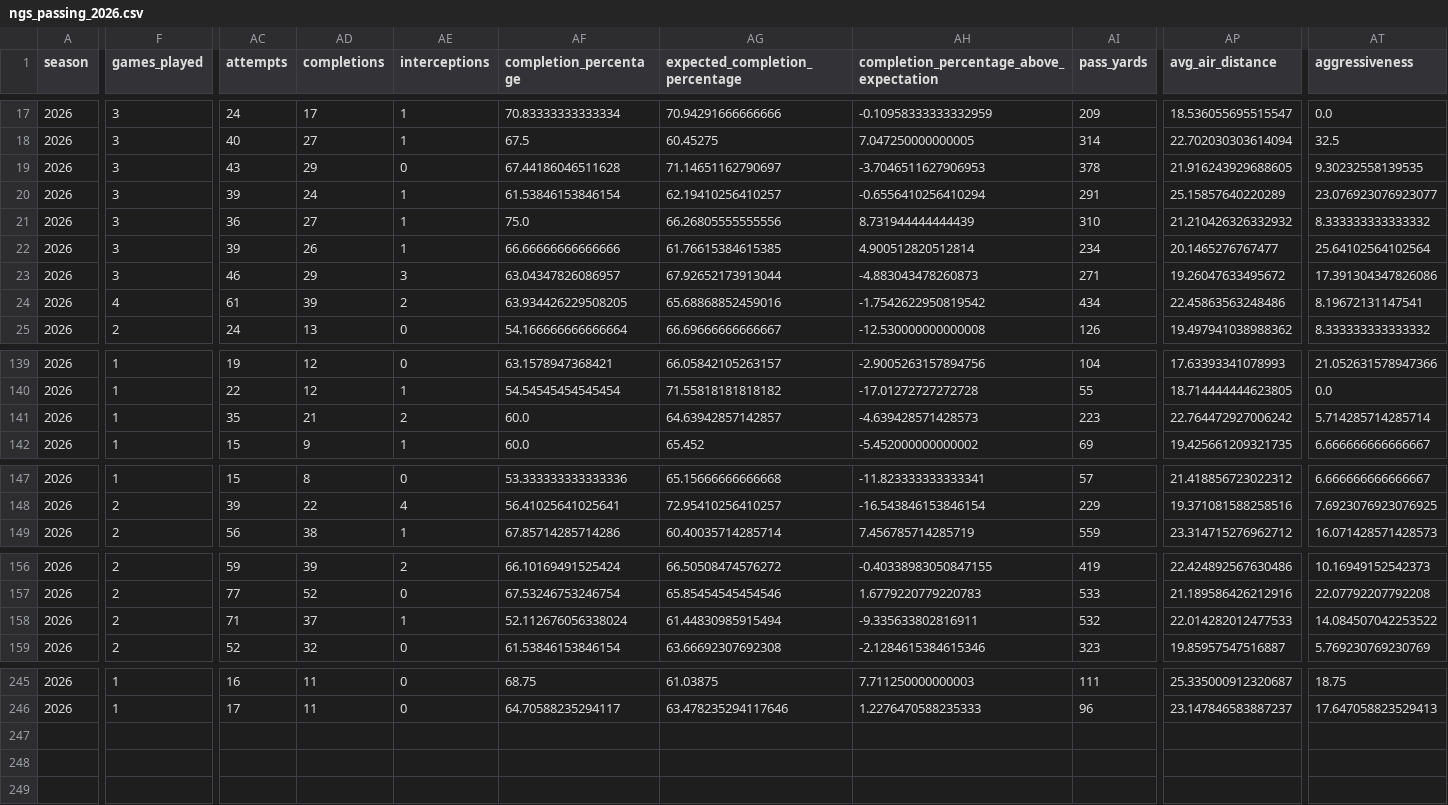
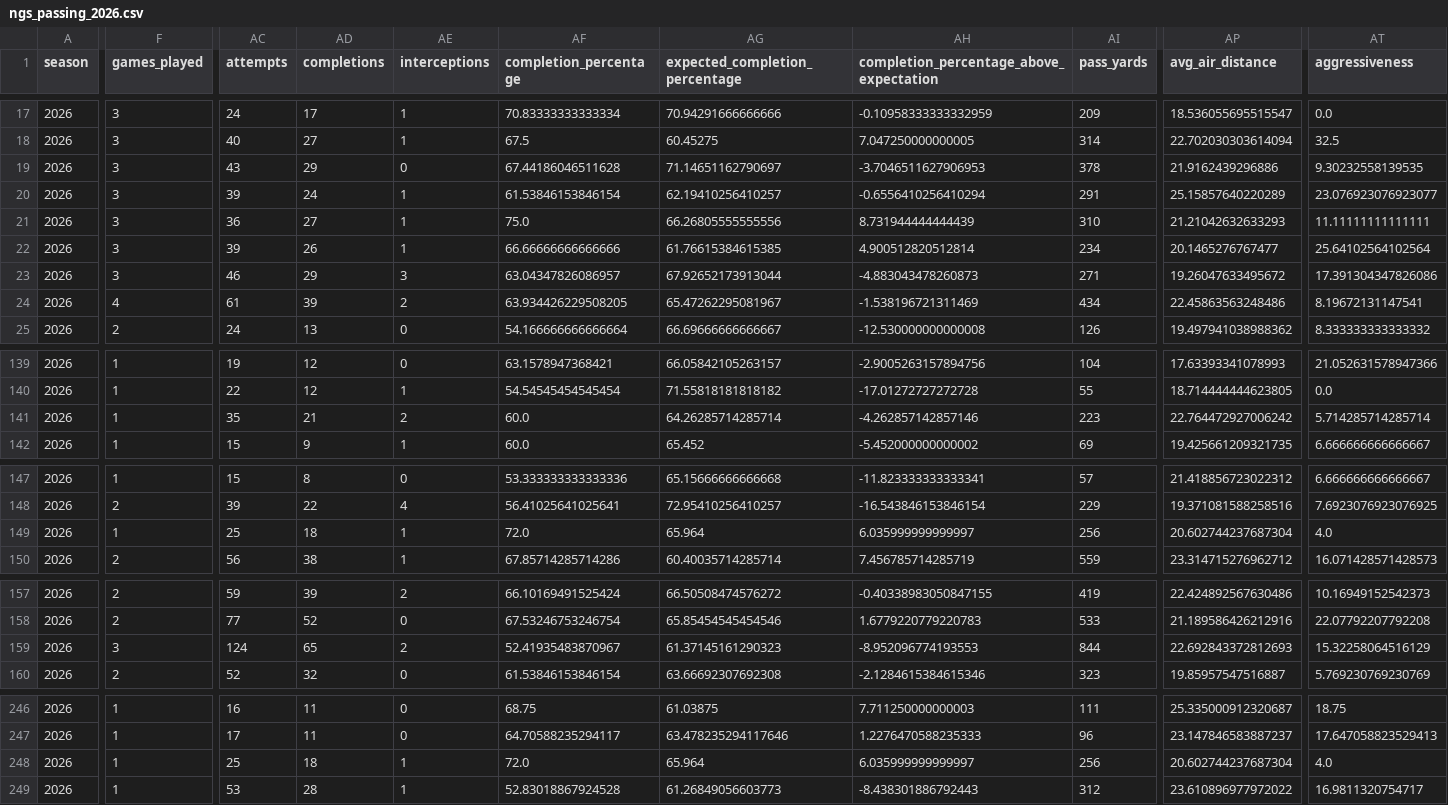
Before and after one commit to sportsdataverse/nfl-ngs-data, a CSV file: ngs/passing/csv/ngs_passing_2026.csv, drawn as a sheet; only a part is shown, gaps mark what is left out; addresses are those after the commit; rows hold the shown columns only; the diff covers the shown part only; the diff names each change by its address in the sheet, - before the commit and + after, or states it on an @@ line.

```diff
--- a/ngs/passing/csv/ngs_passing_2026.csv
+++ b/ngs/passing/csv/ngs_passing_2026.csv
-AP19 (avg_air_distance): 21.916243929688605
+AP19 (avg_air_distance): 21.9162439296886
-AP21 (avg_air_distance): 21.210426326332932
+AP21 (avg_air_distance): 21.21042632633293
-AT21 (aggressiveness): 8.333333333333332
+AT21 (aggressiveness): 11.11111111111111
-AG24 (expected_completion_percentage): 65.68868852459016
+AG24 (expected_completion_percentage): 65.47262295081967
-AH24: -1.7542622950819542
+AH24: -1.538196721311469
-AG141 (expected_completion_percentage): 64.63942857142857
+AG141 (expected_completion_percentage): 64.26285714285714
-AH141: -4.639428571428573
+AH141: -4.262857142857146
+row 149: 2026 | 1 | 25 | 18 | 1 | 72.0 | 65.964 | 6.035999999999997 | 256 | 20.602744237687304 | 4.0
-F159 (games_played): 2
+F159 (games_played): 3
-AC159 (attempts): 71
+AC159 (attempts): 124
-AD159 (completions): 37
+AD159 (completions): 65
-AE159 (interceptions): 1
+AE159 (interceptions): 2
-AF159 (completion_percentage): 52.112676056338024
+AF159 (completion_percentage): 52.41935483870967
-AG159 (expected_completion_percentage): 61.44830985915494
+AG159 (expected_completion_percentage): 61.37145161290323
-AH159: -9.335633802816911
+AH159: -8.952096774193553
-AI159 (pass_yards): 532
+AI159 (pass_yards): 844
-AP159 (avg_air_distance): 22.014282012477533
+AP159 (avg_air_distance): 22.692843372812693
-AT159 (aggressiveness): 14.084507042253522
+AT159 (aggressiveness): 15.32258064516129
+row 248: 2026 | 1 | 25 | 18 | 1 | 72.0 | 65.964 | 6.035999999999997 | 256 | 20.602744237687304 | 4.0
+row 249: 2026 | 1 | 53 | 28 | 1 | 52.83018867924528 | 61.26849056603773 | -8.438301886792443 | 312 | 23.610896977972022 | 16.9811320754717
```
Also changed, not shown: 13 edited cells elsewhere in this file, ngs/gamecenter_pass_rushers/csv/ngs_gamecenter_pass_rushers_2026.csv, ngs/gamecenter_receivers/csv/ngs_gamecenter_receivers_2026.csv, 40 other files.
